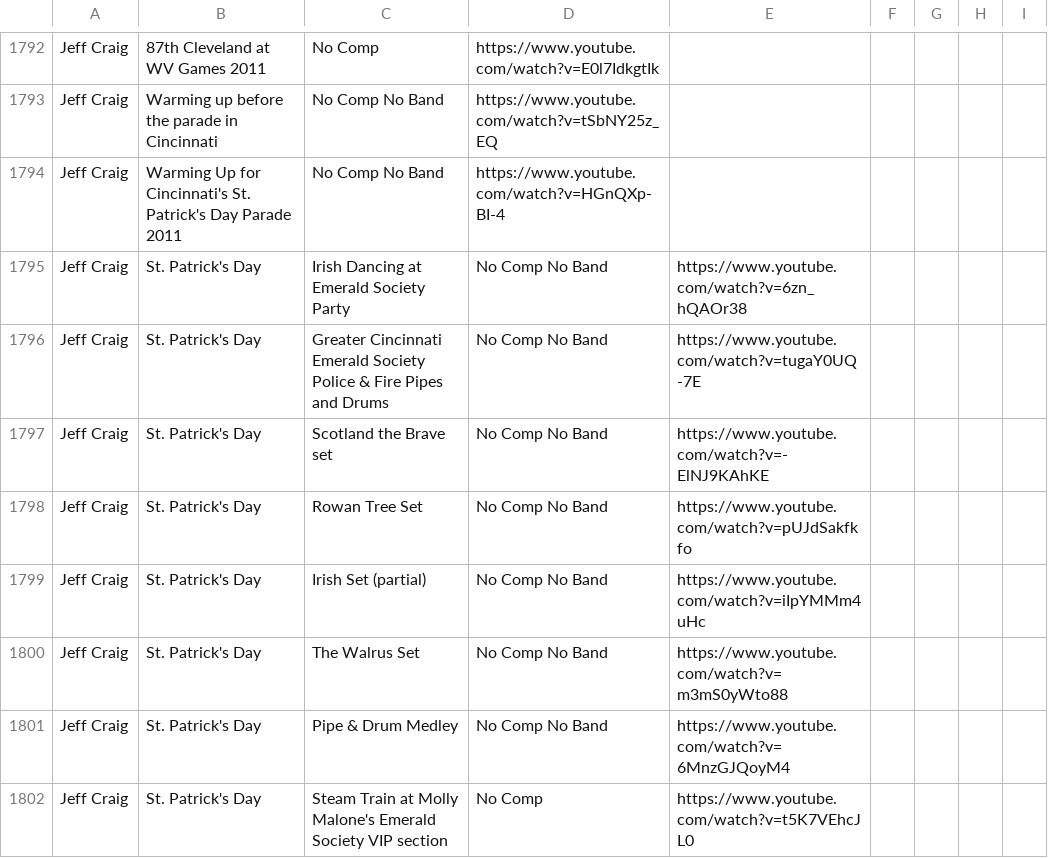
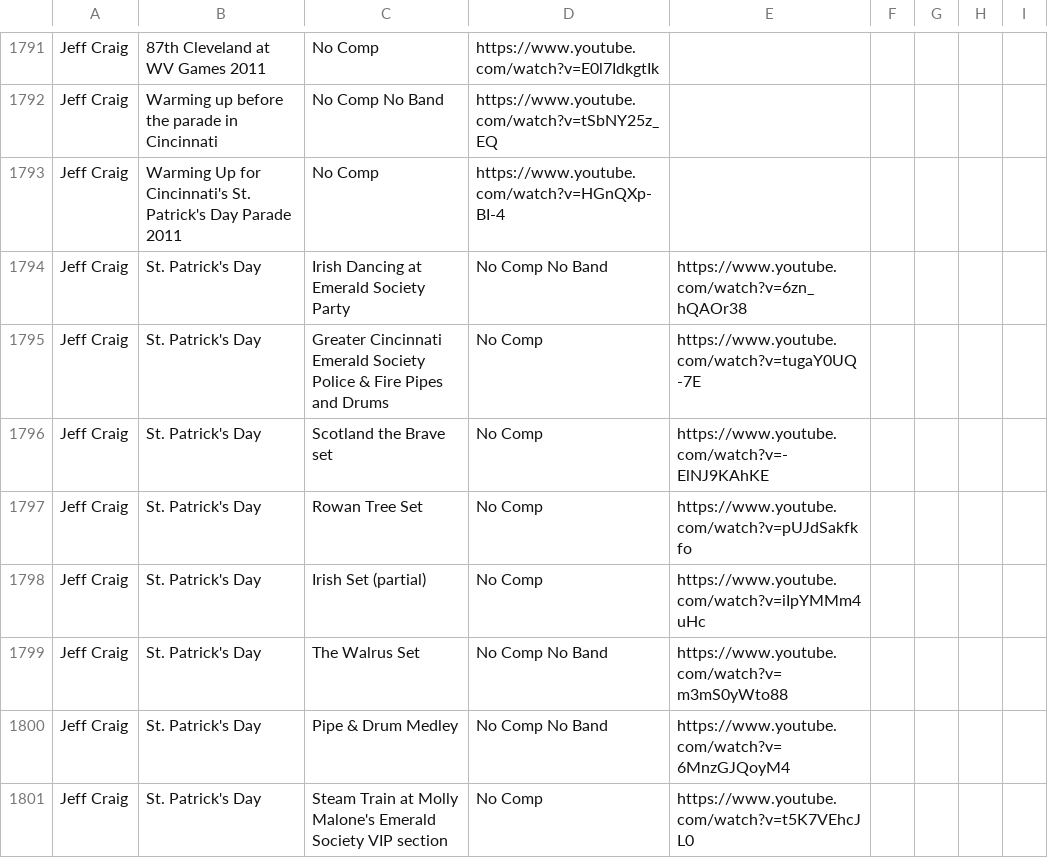
Before and after one commit to nkpart/into-the-circle, a CSV file: missed.csv, drawn as a sheet; only a part is shown, gaps mark what is left out; the diff covers the shown part only.

```diff
--- a/missed.csv
+++ b/missed.csv
@@ -1793,8 +1792,8 @@ Jeff Craig,87th Cleveland at  WV Games 2011,No Comp,https://www.youtube.com/watc
 Jeff Craig,Warming up before the parade in Cincinnati,No Comp No Band,https://www.youtube.com/watch?v=tSbNY25z_EQ
-Jeff Craig,Warming Up for Cincinnati's St. Patrick's Day Parade 2011,No Comp No Band,https://www.youtube.com/watch?v=HGnQXp-BI-4
+Jeff Craig,Warming Up for Cincinnati's St. Patrick's Day Parade 2011,No Comp,https://www.youtube.com/watch?v=HGnQXp-BI-4
 Jeff Craig,St. Patrick's Day, Irish Dancing at Emerald Society Party,No Comp No Band,https://www.youtube.com/watch?v=6zn_hQAOr38
-Jeff Craig,St. Patrick's Day, Greater Cincinnati Emerald Society Police & Fire Pipes and Drums,No Comp No Band,https://www.youtube.com/watch?v=tugaY0UQ-7E
-Jeff Craig,St. Patrick's Day, Scotland the Brave set,No Comp No Band,https://www.youtube.com/watch?v=-ElNJ9KAhKE
-Jeff Craig,St. Patrick's Day, Rowan Tree Set,No Comp No Band,https://www.youtube.com/watch?v=pUJdSakfkfo
-Jeff Craig,St. Patrick's Day, Irish Set (partial),No Comp No Band,https://www.youtube.com/watch?v=iIpYMMm4uHc
+Jeff Craig,St. Patrick's Day, Greater Cincinnati Emerald Society Police & Fire Pipes and Drums,No Comp,https://www.youtube.com/watch?v=tugaY0UQ-7E
+Jeff Craig,St. Patrick's Day, Scotland the Brave set,No Comp,https://www.youtube.com/watch?v=-ElNJ9KAhKE
+Jeff Craig,St. Patrick's Day, Rowan Tree Set,No Comp,https://www.youtube.com/watch?v=pUJdSakfkfo
+Jeff Craig,St. Patrick's Day, Irish Set (partial),No Comp,https://www.youtube.com/watch?v=iIpYMMm4uHc
 Jeff Craig,St. Patrick's Day, The Walrus Set,No Comp No Band,https://www.youtube.com/watch?v=m3mS0yWto88
```
Also changed, not shown: 6 removed rows and 42 edited cells elsewhere in this file, index.csv, 7 other files.
